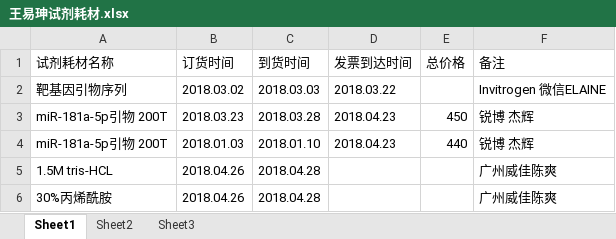
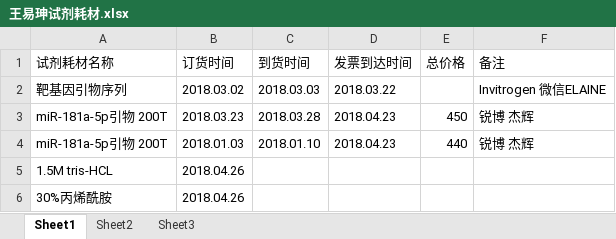
Before and after one commit to ekrbye/material, an Excel workbook: 王易珅试剂耗材.xlsx, sheet Sheet1, drawn as a sheet; values as stored, in another font and other column widths than the file's, no borders; the diff names each change by its address in the sheet, - before the commit and + after, or states it on an @@ line.

Commit message:
Revert "materal"
This reverts commit 85a5ddf64056feddcc6d5355ddd64bfac50455c3.

```diff
--- a/王易珅试剂耗材.xlsx (sheet Sheet1)
+++ b/王易珅试剂耗材.xlsx (sheet Sheet1)
-C5:C6 (到货时间): 2018.04.28
+C5:C6 (到货时间): (empty)
-F5:F6 (备注): 广州威佳陈爽
+F5:F6 (备注): (empty)
```
